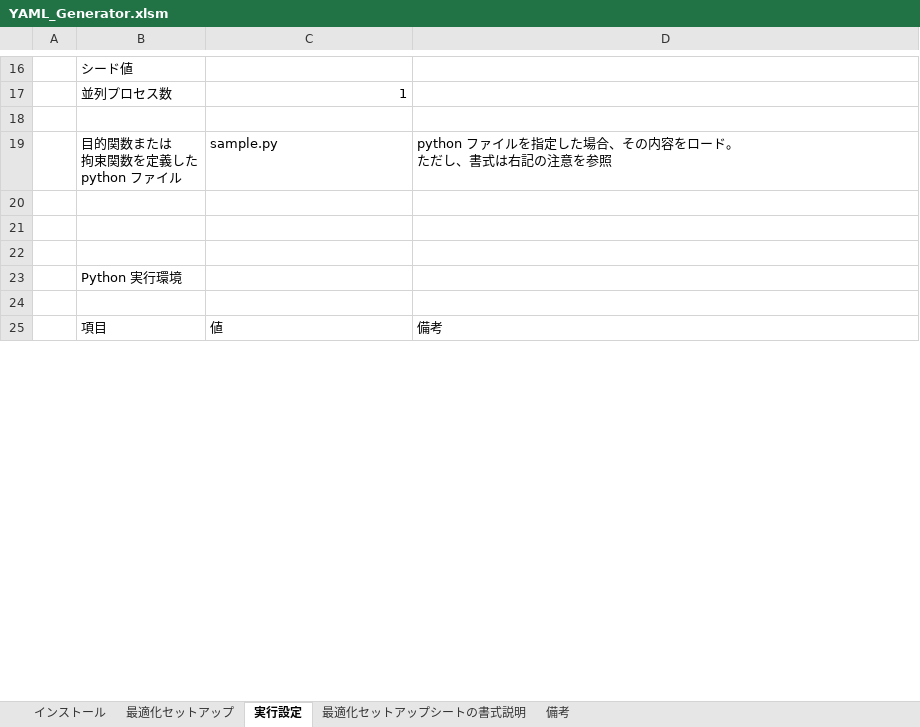
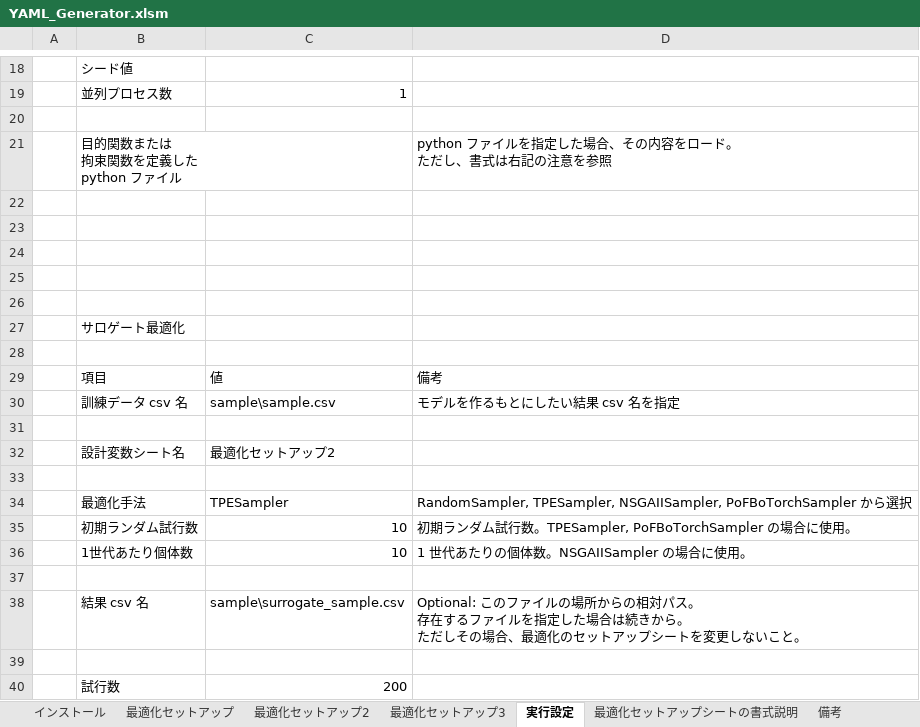
Before and after one commit to pyfemtet/pyfemtet, an Excel workbook: pyfemtet/opt/meta_script/YAML_Generator.xlsm, sheet 実行設定, drawn as a sheet; only a part is shown, gaps mark what is left out; the shorter side is filled out with more unchanged rows; values as stored, in another font and other column widths than the file's, no cell formats; charts and pictures not drawn; addresses are those after the commit; ↵ is a line break in a cell; the diff covers the shown part only; the diff names each change by its address in the sheet, - before the commit and + after, or states it on an @@ line.

```diff
--- a/pyfemtet/opt/meta_script/YAML_Generator.xlsm (sheet 実行設定)
+++ b/pyfemtet/opt/meta_script/YAML_Generator.xlsm (sheet 実行設定)
+sheet tab: 最適化セットアップ2
+sheet tab: 最適化セットアップ3
-C21: sample.py
+C21: (empty)
+row 22: (empty)
+row 23: (empty)
+row 24: (empty)
+row 25: (empty)
+row 26: (empty)
+row 27:  | サロゲート最適化
+row 28: (empty)
+row 29:  | 項目 | 値 | 備考
+row 30:  | 訓練データ csv 名 | sample\sample.csv | モデルを作るもとにしたい結果 csv 名を指定
+row 31: (empty)
+row 32:  | 設計変数シート名 | 最適化セットアップ2
+row 33: (empty)
+row 34:  | 最適化手法 | TPESampler | RandomSampler, TPESampler, NSGAIISampler, PoFBoTorchSampler から選択
+row 35:  | 初期ランダム試行数 | 10 | 初期ランダム試行数。TPESampler, PoFBoTorchSampler の場合に使用。
+row 36:  | 1世代あたり個体数 | 10 | 1 世代あたりの個体数。NSGAIISampler の場合に使用。
+row 37: (empty)
+row 38:  | 結果 csv 名 | sample\surrogate_sample.csv | Optional: このファイルの場所からの相対パス。 ↵ 存在するファイルを指定した場合は続きから。 ↵ ただしその場合、最適化のセットアップシートを変更しないこと。
+row 39: (empty)
+row 40:  | 試行数 | 200
```
Also changed, not shown: 34 added rows, 2 removed rows and 7 edited cells elsewhere in this sheet, sheet 最適化セットアップ, cell formats, charts or pictures, 2 other files.
